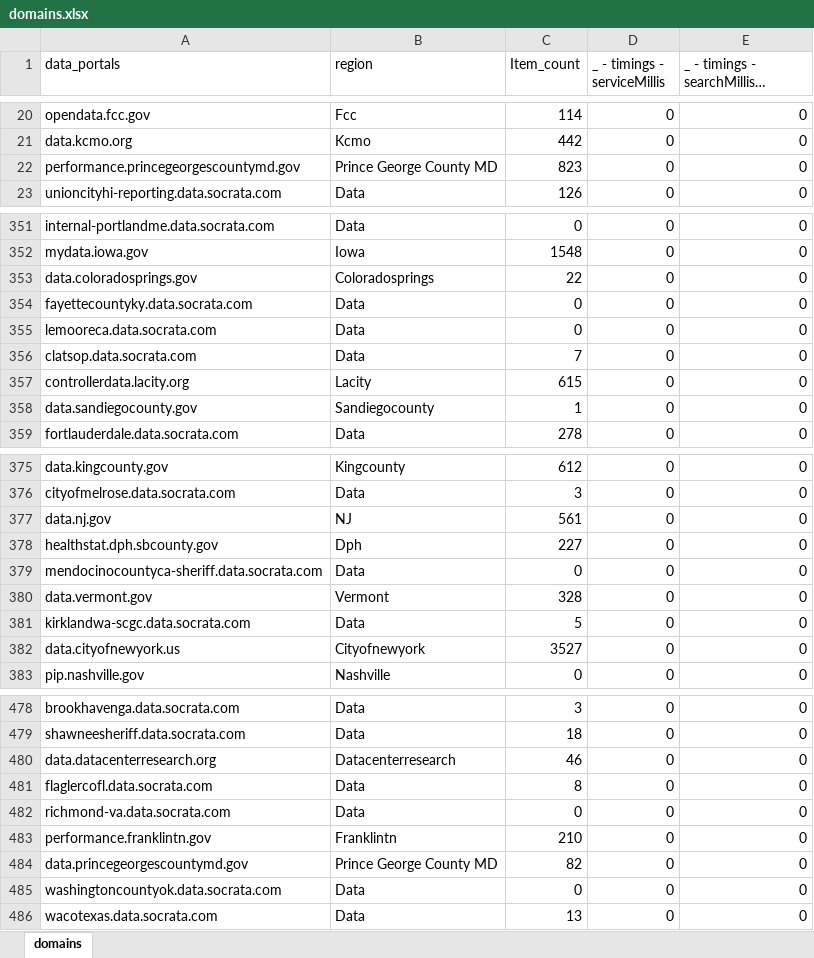
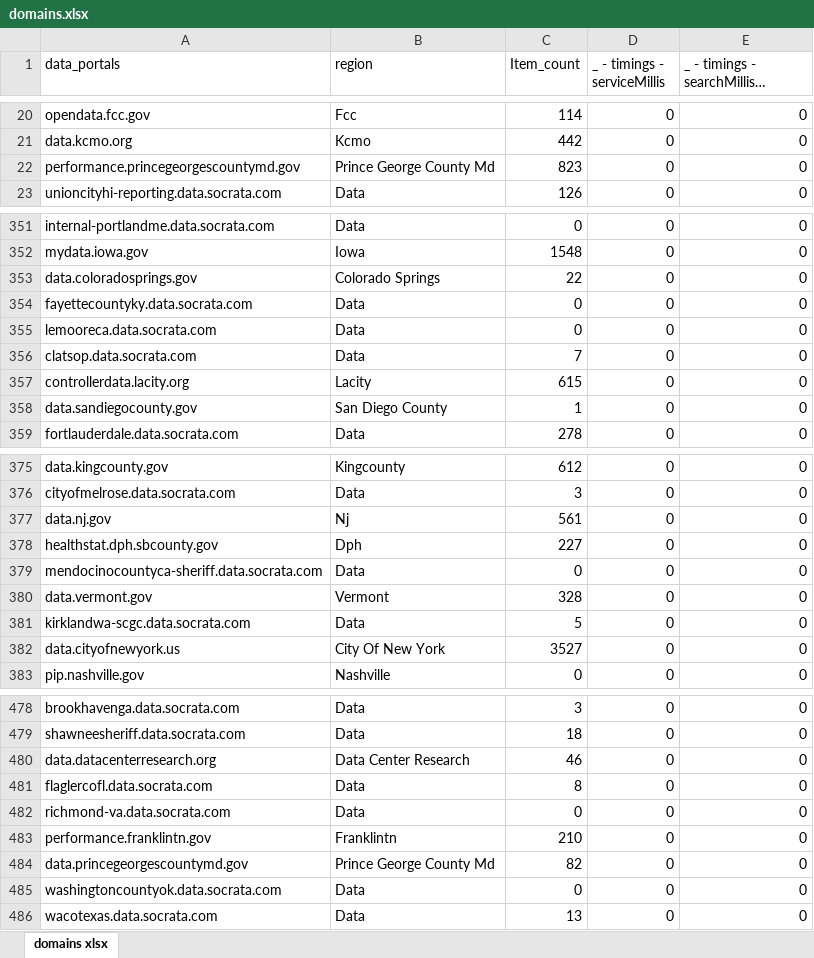
Before and after one commit to Paolatae2505/Mineria_Practicas-Proyecto, an Excel workbook: Tarea02/domains.xlsx, sheet domains xlsx, drawn as a sheet; only a part is shown, gaps mark what is left out; long unchanged cells end in …; values as stored, in another font and other column widths than the file's, no borders; the diff covers the shown part only; the diff names each change by its address in the sheet, - before the commit and + after, or states it on an @@ line.

Commit message:
regions

```diff
--- a/Tarea02/domains.xlsx (sheet domains xlsx)
+++ b/Tarea02/domains.xlsx (sheet domains xlsx)
-sheet tab: domains
+sheet tab: domains xlsx
-B22 (region): Prince George County MD
+B22 (region): Prince George County Md
-B353 (region): Coloradosprings
+B353 (region): Colorado Springs
-B358 (region): Sandiegocounty
+B358 (region): San Diego County
-B377 (region): NJ
+B377 (region): Nj
-B382 (region): Cityofnewyork
+B382 (region): City Of New York
-B480 (region): Datacenterresearch
+B480 (region): Data Center Research
-B484 (region): Prince George County MD
+B484 (region): Prince George County Md
```
Also changed, not shown: 44 edited cells elsewhere in this sheet.
